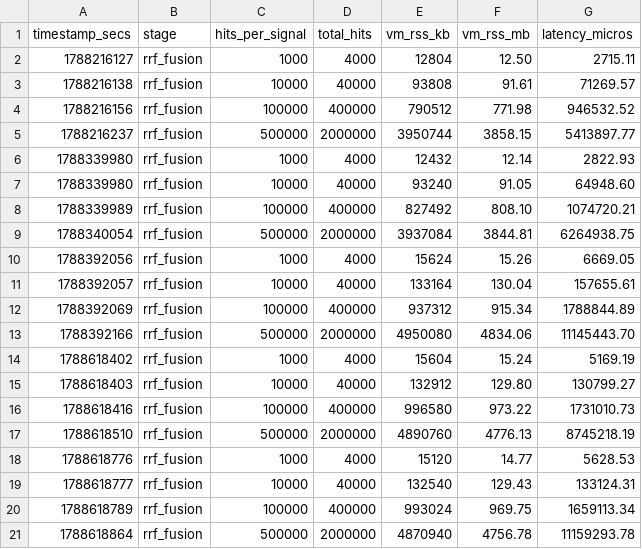
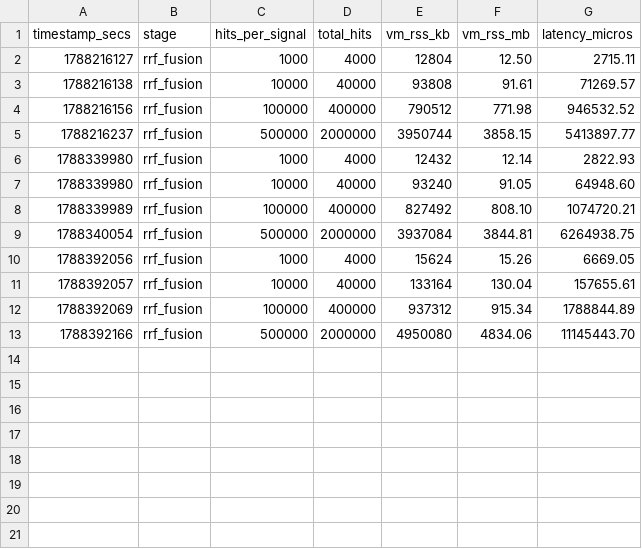
Before and after one commit to tfufuz1/memfuse, a CSV file: benches/results/rrf_scale_rss.csv, drawn as a sheet; the diff names each change by its address in the sheet, - before the commit and + after, or states it on an @@ line.

```diff
--- a/benches/results/rrf_scale_rss.csv
+++ b/benches/results/rrf_scale_rss.csv
-row 14: 1788618402 | rrf_fusion | 1000 | 4000 | 15604 | 15.24 | 5169.19
-row 15: 1788618403 | rrf_fusion | 10000 | 40000 | 132912 | 129.80 | 130799.27
-row 16: 1788618416 | rrf_fusion | 100000 | 400000 | 996580 | 973.22 | 1731010.73
-row 17: 1788618510 | rrf_fusion | 500000 | 2000000 | 4890760 | 4776.13 | 8745218.19
-row 18: 1788618776 | rrf_fusion | 1000 | 4000 | 15120 | 14.77 | 5628.53
-row 19: 1788618777 | rrf_fusion | 10000 | 40000 | 132540 | 129.43 | 133124.31
-row 20: 1788618789 | rrf_fusion | 100000 | 400000 | 993024 | 969.75 | 1659113.34
-row 21: 1788618864 | rrf_fusion | 500000 | 2000000 | 4870940 | 4756.78 | 11159293.78
```
Also changed, not shown: benches/results/scale_rss.csv, 26 other files.
